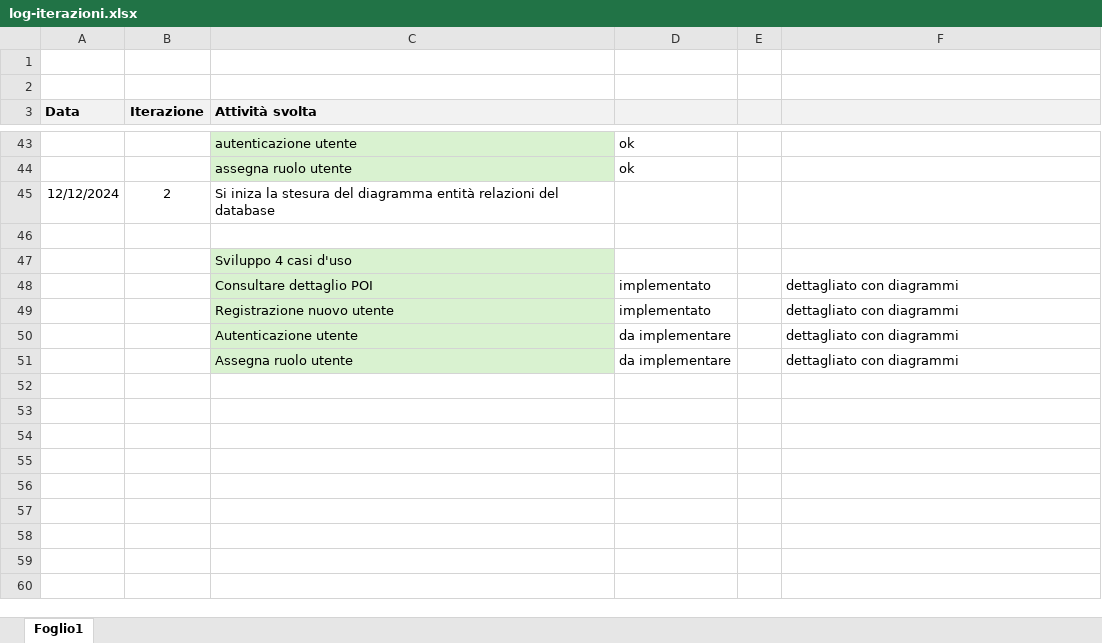
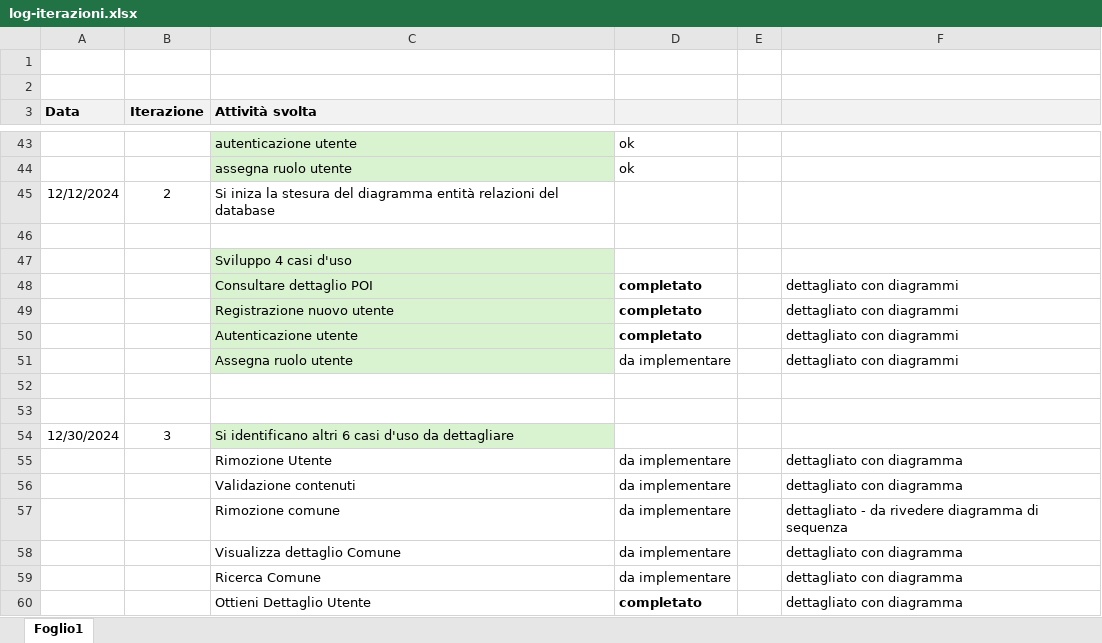
Before and after one commit to Ross233it/ids-poi-finder, an Excel workbook: docs/log-iterazioni.xlsx, sheet Foglio1, drawn as a sheet; only a part is shown, gaps mark what is left out; values as stored, in another font and other column widths than the file's, no borders; the diff names each change by its address in the sheet, - before the commit and + after, or states it on an @@ line.

Commit message:
implementazione elimina utente e ottieni dettaglio utente

```diff
--- a/docs/log-iterazioni.xlsx (sheet Foglio1)
+++ b/docs/log-iterazioni.xlsx (sheet Foglio1)
-D48:D49: implementato
+D48:D49: completato
-D48:D50 bold: off
+D48:D50 bold: on
-D50: da implementare
+D50: completato
+row 52: (empty)
+row 53: (empty)
+row 54: 12/30/2024 | 3 | Si identificano altri 6 casi d'uso da dettagliare
+row 55:  |  | Rimozione Utente | da implementare |  | dettagliato con diagramma
+row 56:  |  | Validazione contenuti | da implementare |  | dettagliato con diagramma
+row 57:  |  | Rimozione comune | da implementare |  | dettagliato - da rivedere diagramma di sequenza
+row 58:  |  | Visualizza dettaglio Comune | da implementare |  | dettagliato con diagramma
+row 59:  |  | Ricerca Comune | da implementare |  | dettagliato con diagramma
+row 60:  |  | Ottieni Dettaglio Utente | completato |  | dettagliato con diagramma
```
Also changed, not shown: 26 other files.
